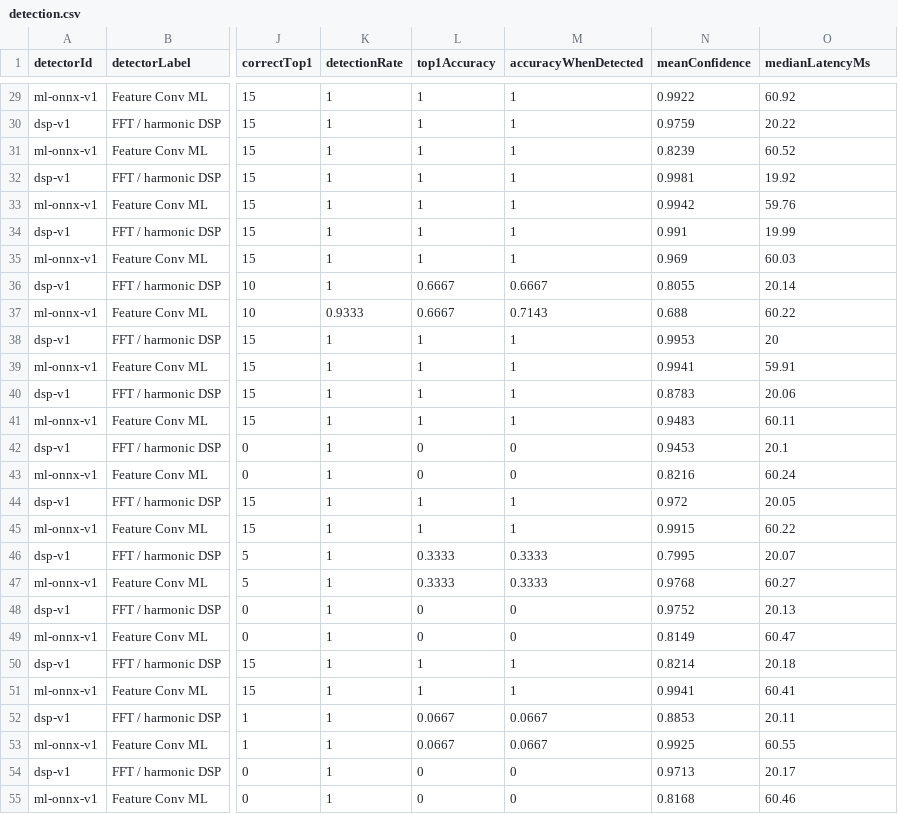
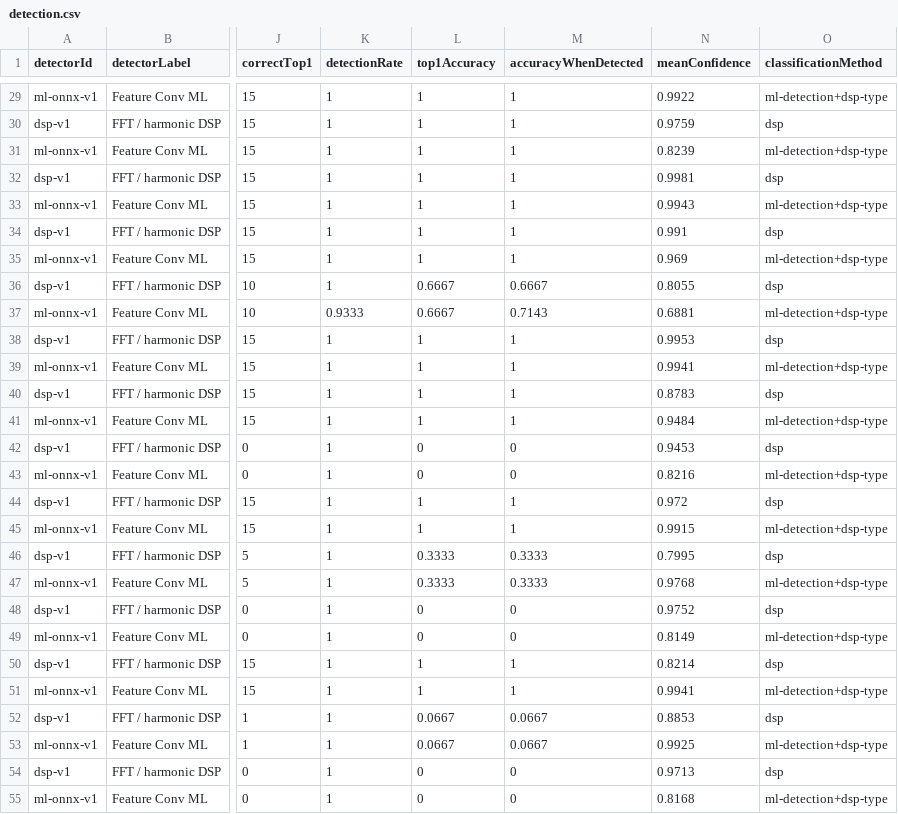
Before and after one commit to Jumpkin/Drones, a CSV file: public/reports/headless/detection.csv, drawn as a sheet; only a part is shown, gaps mark what is left out; the diff covers the shown part only; the diff names each change by its address in the sheet, - before the commit and + after, or states it on an @@ line.

```diff
--- a/public/reports/headless/detection.csv
+++ b/public/reports/headless/detection.csv
-O1: medianLatencyMs
+O1: classificationMethod
-O29 (classificationMethod): 60.92
+O29 (classificationMethod): ml-detection+dsp-type
-O30 (classificationMethod): 20.22
+O30 (classificationMethod): dsp
-O31 (classificationMethod): 60.52
+O31 (classificationMethod): ml-detection+dsp-type
-O32 (classificationMethod): 19.92
+O32 (classificationMethod): dsp
-N33 (meanConfidence): 0.9942
+N33 (meanConfidence): 0.9943
-O33 (classificationMethod): 59.76
+O33 (classificationMethod): ml-detection+dsp-type
-O34 (classificationMethod): 19.99
+O34 (classificationMethod): dsp
-O35 (classificationMethod): 60.03
+O35 (classificationMethod): ml-detection+dsp-type
-O36 (classificationMethod): 20.14
+O36 (classificationMethod): dsp
-N37 (meanConfidence): 0.688
+N37 (meanConfidence): 0.6881
-O37 (classificationMethod): 60.22
+O37 (classificationMethod): ml-detection+dsp-type
-O38 (classificationMethod): 20
+O38 (classificationMethod): dsp
-O39 (classificationMethod): 59.91
+O39 (classificationMethod): ml-detection+dsp-type
-O40 (classificationMethod): 20.06
+O40 (classificationMethod): dsp
-N41 (meanConfidence): 0.9483
+N41 (meanConfidence): 0.9484
-O41 (classificationMethod): 60.11
+O41 (classificationMethod): ml-detection+dsp-type
-O42 (classificationMethod): 20.1
+O42 (classificationMethod): dsp
-O43 (classificationMethod): 60.24
+O43 (classificationMethod): ml-detection+dsp-type
-O44 (classificationMethod): 20.05
+O44 (classificationMethod): dsp
-O45 (classificationMethod): 60.22
+O45 (classificationMethod): ml-detection+dsp-type
-O46 (classificationMethod): 20.07
+O46 (classificationMethod): dsp
-O47 (classificationMethod): 60.27
+O47 (classificationMethod): ml-detection+dsp-type
-O48 (classificationMethod): 20.13
+O48 (classificationMethod): dsp
-O49 (classificationMethod): 60.47
+O49 (classificationMethod): ml-detection+dsp-type
-O50 (classificationMethod): 20.18
+O50 (classificationMethod): dsp
-O51 (classificationMethod): 60.41
+O51 (classificationMethod): ml-detection+dsp-type
-O52 (classificationMethod): 20.11
+O52 (classificationMethod): dsp
-O53 (classificationMethod): 60.55
+O53 (classificationMethod): ml-detection+dsp-type
-O54 (classificationMethod): 20.17
+O54 (classificationMethod): dsp
-O55 (classificationMethod): 60.46
+O55 (classificationMethod): ml-detection+dsp-type
```
Also changed, not shown: 108 edited cells elsewhere in this file, public/reports/headless/false-alarms.csv, 27 other files.
